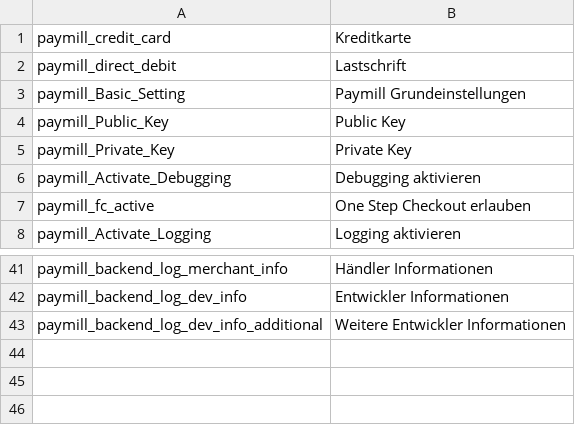
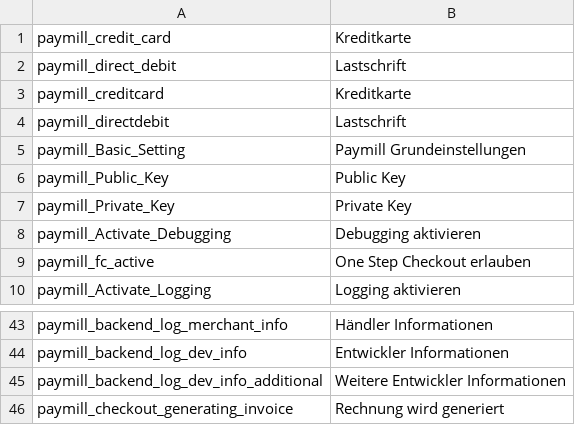
Before and after one commit to paymill/paymill-magento, a CSV file: app/locale/de_DE/Paymill_Paymill.csv, drawn as a sheet; only a part is shown, gaps mark what is left out.

Commit message:
PM-326 Implemented invoice generation for debit (direct-capture) transactions

```diff
--- a/app/locale/de_DE/Paymill_Paymill.csv
+++ b/app/locale/de_DE/Paymill_Paymill.csv
@@ -2,2 +2,4 @@
 "paymill_direct_debit","Lastschrift"
+"paymill_creditcard","Kreditkarte"
+"paymill_directdebit","Lastschrift"
 "paymill_Basic_Setting","Paymill Grundeinstellungen"
@@ -43 +45,2 @@
 "paymill_backend_log_dev_info_additional","Weitere Entwickler Informationen"
+"paymill_checkout_generating_invoice","Rechnung wird generiert"
```
Also changed, not shown: 3 other files.
